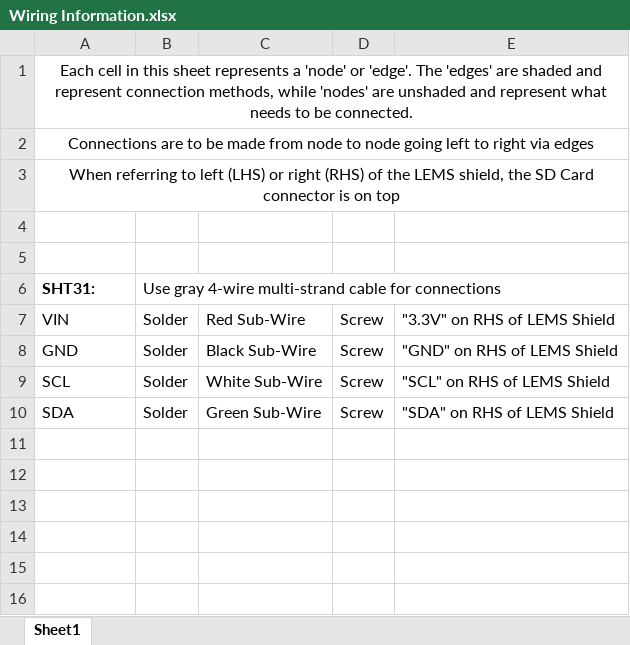
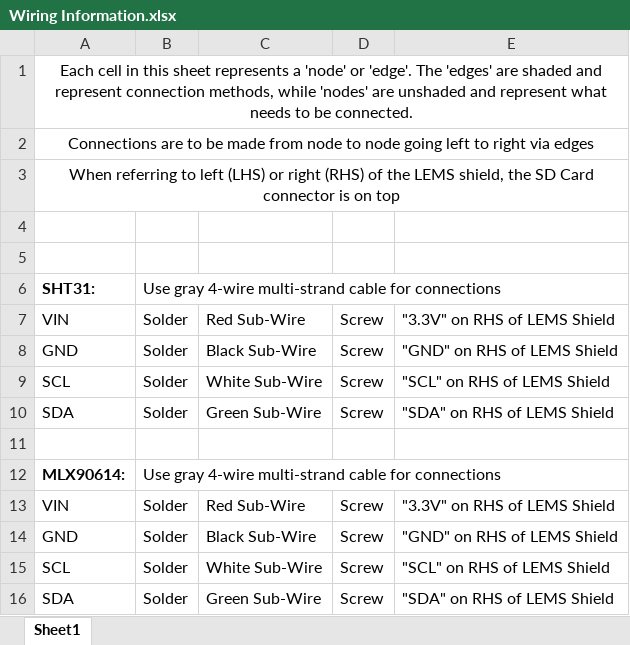
Before and after one commit to madvoid/LEMSv2, an Excel workbook: Hardware Information/Wiring Information.xlsx, sheet Sheet1, drawn as a sheet; values as stored, in another font and other column widths than the file's, no borders; the diff names each change by its address in the sheet, - before the commit and + after, or states it on an @@ line.

```diff
--- a/Hardware Information/Wiring Information.xlsx (sheet Sheet1)
+++ b/Hardware Information/Wiring Information.xlsx (sheet Sheet1)
+row 11: (empty)
+row 12: MLX90614: | Use gray 4-wire multi-strand cable for connections
+row 13: VIN | Solder | Red Sub-Wire | Screw | "3.3V" on RHS of LEMS Shield
+row 14: GND | Solder | Black Sub-Wire | Screw | "GND" on RHS of LEMS Shield
+row 15: SCL | Solder | White Sub-Wire | Screw | "SCL" on RHS of LEMS Shield
+row 16: SDA | Solder | Green Sub-Wire | Screw | "SDA" on RHS of LEMS Shield
```
Also changed, not shown: Hardware Information/Bill of Materials.xlsx.
